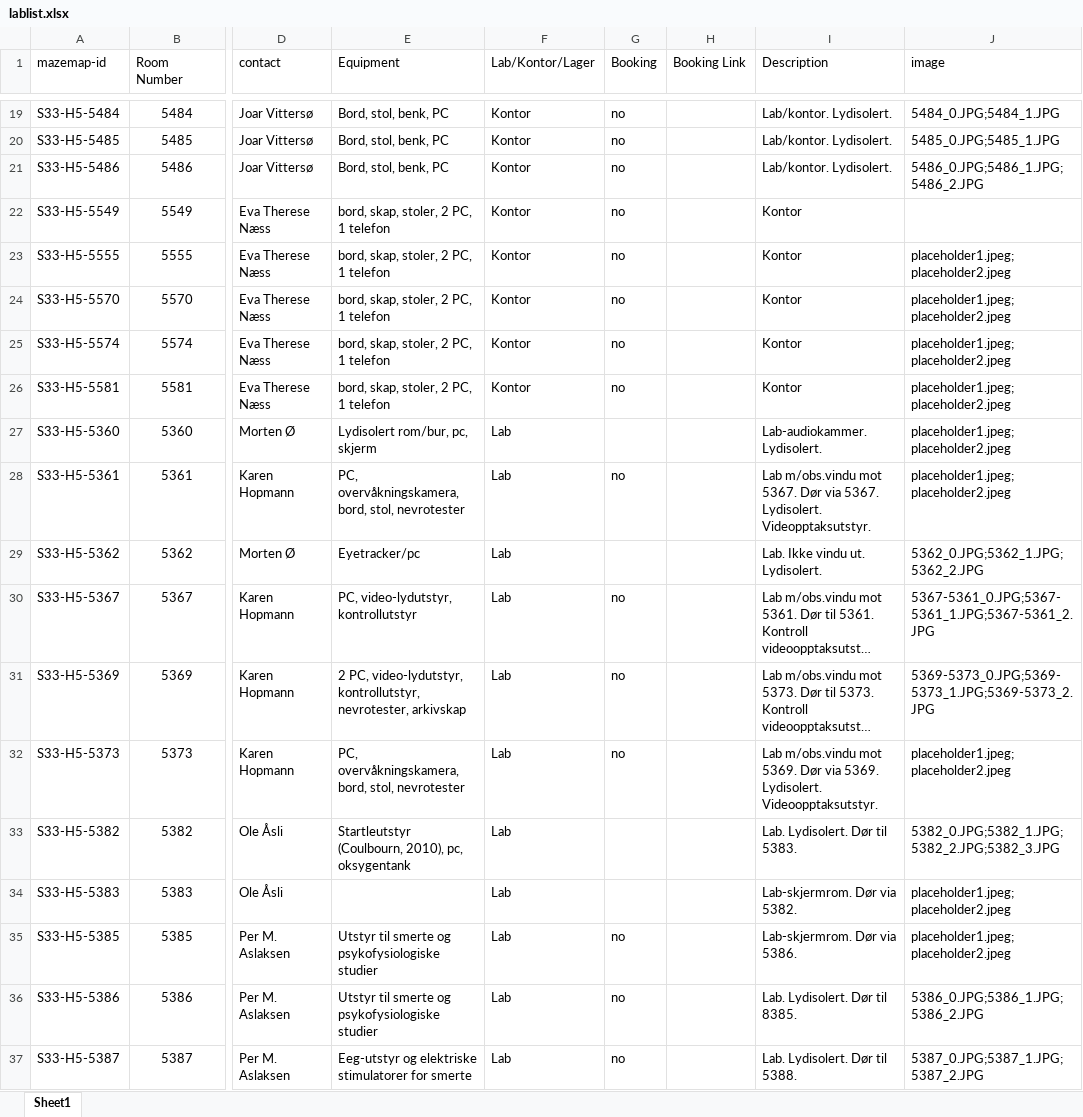
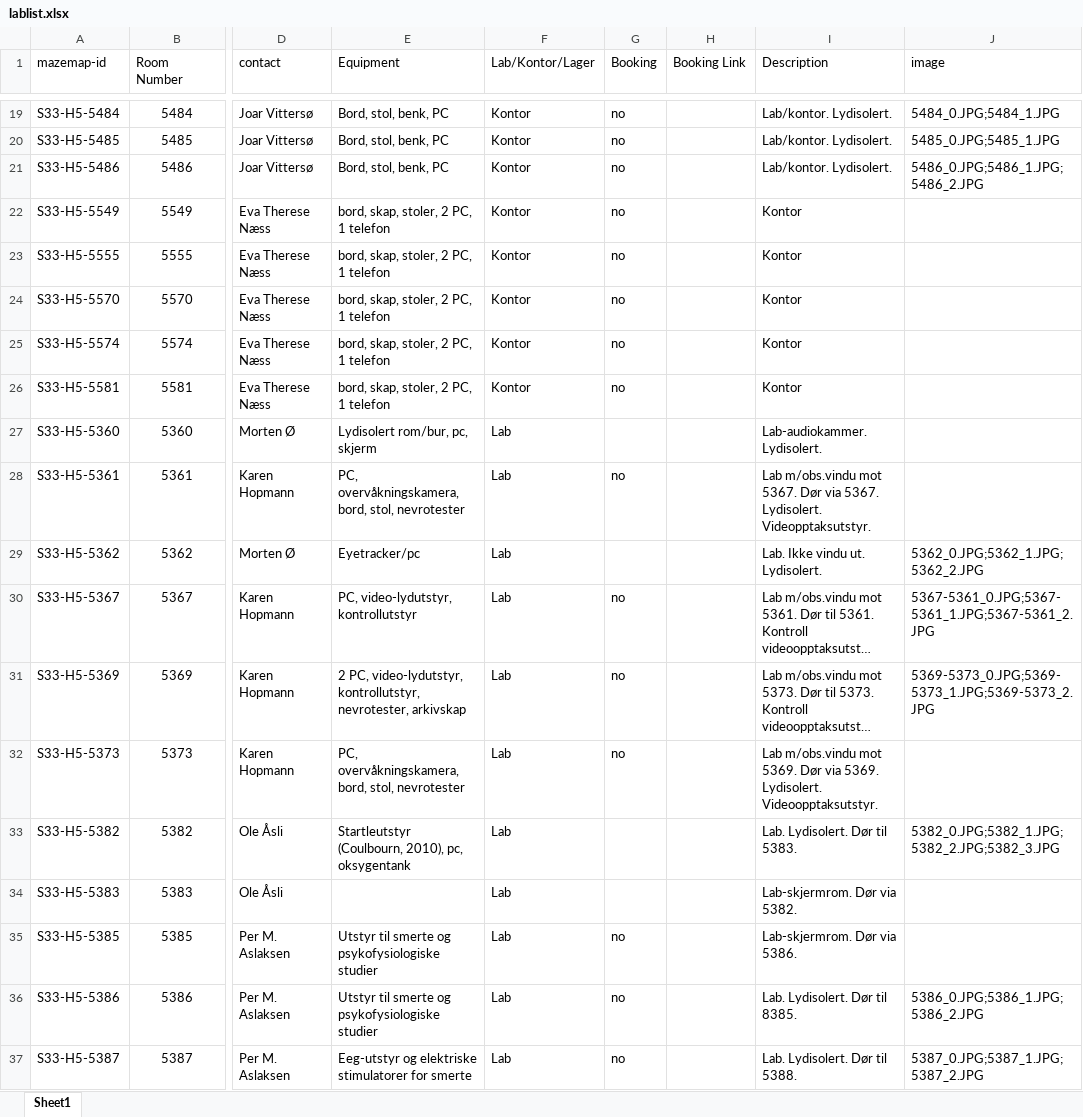
Before and after one commit to ihrke/ips-labmap, an Excel workbook: lablist.xlsx, sheet Sheet1, drawn as a sheet; only a part is shown, gaps mark what is left out; long unchanged cells end in …; values as stored, in another font and other column widths than the file's, no borders; the diff covers the shown part only; the diff names each change by its address in the sheet, - before the commit and + after, or states it on an @@ line.

Commit message:
removed placeholders

```diff
--- a/lablist.xlsx (sheet Sheet1)
+++ b/lablist.xlsx (sheet Sheet1)
-J23:J28 (image): placeholder1.jpeg; placeholder2.jpeg
+J23:J28 (image): (empty)
-J32 (image): placeholder1.jpeg; placeholder2.jpeg
+J32 (image): (empty)
-J34:J35 (image): placeholder1.jpeg; placeholder2.jpeg
+J34:J35 (image): (empty)
```
Also changed, not shown: 29 edited cells elsewhere in this sheet.
